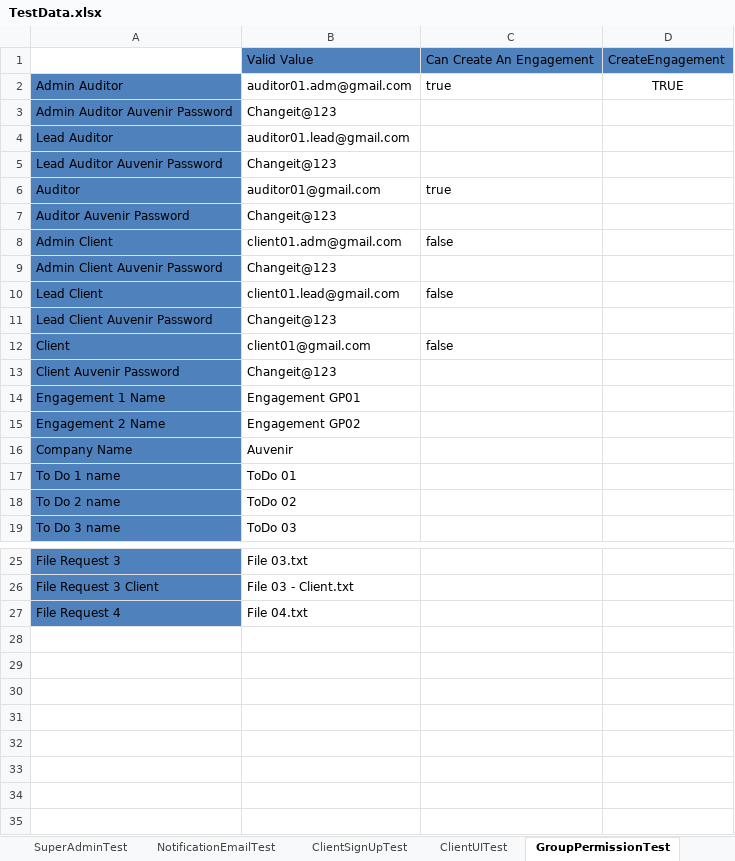
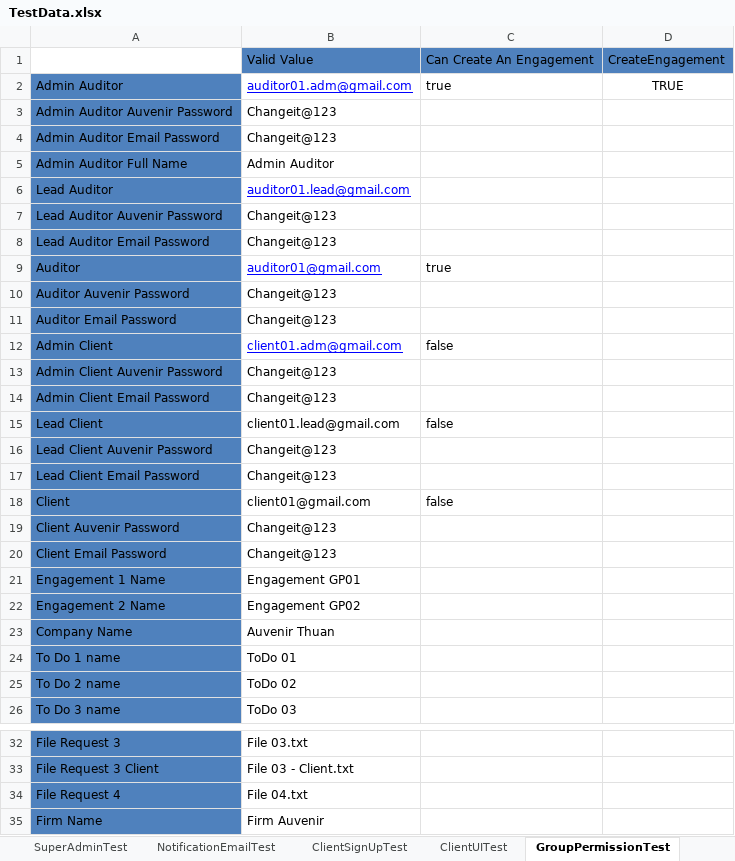
Before and after one commit to duongnguyendr/DataDriven, an Excel workbook: TestData.xlsx, sheet GroupPermissionTest, drawn as a sheet; only a part is shown, gaps mark what is left out; values as stored, in another font and other column widths than the file's, no borders; addresses are those after the commit; the diff names each change by its address in the sheet, - before the commit and + after, or states it on an @@ line.

Commit message:
update Class GroupPermissionInitialTest, add new test for create (Lead Auditor, Admin Client, Auditor Member)

```diff
--- a/TestData.xlsx (sheet GroupPermissionTest)
+++ b/TestData.xlsx (sheet GroupPermissionTest)
@@ B2 underline: off → on, text colour: black → #0000FF @@
+row 4: Admin Auditor Email Password | Changeit@123
+row 5: Admin Auditor Full Name | Admin Auditor
@@ B6 underline: off → on, text colour: black → #0000FF @@
+row 8: Lead Auditor Email Password | Changeit@123
@@ B9 underline: off → on, text colour: black → #0000FF @@
+row 11: Auditor Email Password | Changeit@123
@@ B12 underline: off → on, text colour: black → #0000FF @@
+row 14: Admin Client Email Password | Changeit@123
+row 17: Lead Client Email Password | Changeit@123
+row 20: Client Email Password | Changeit@123
-B23: Auvenir
+B23: Auvenir Thuan
+row 35: Firm Name | Firm Auvenir
```
Also changed, not shown: 2 other files.
